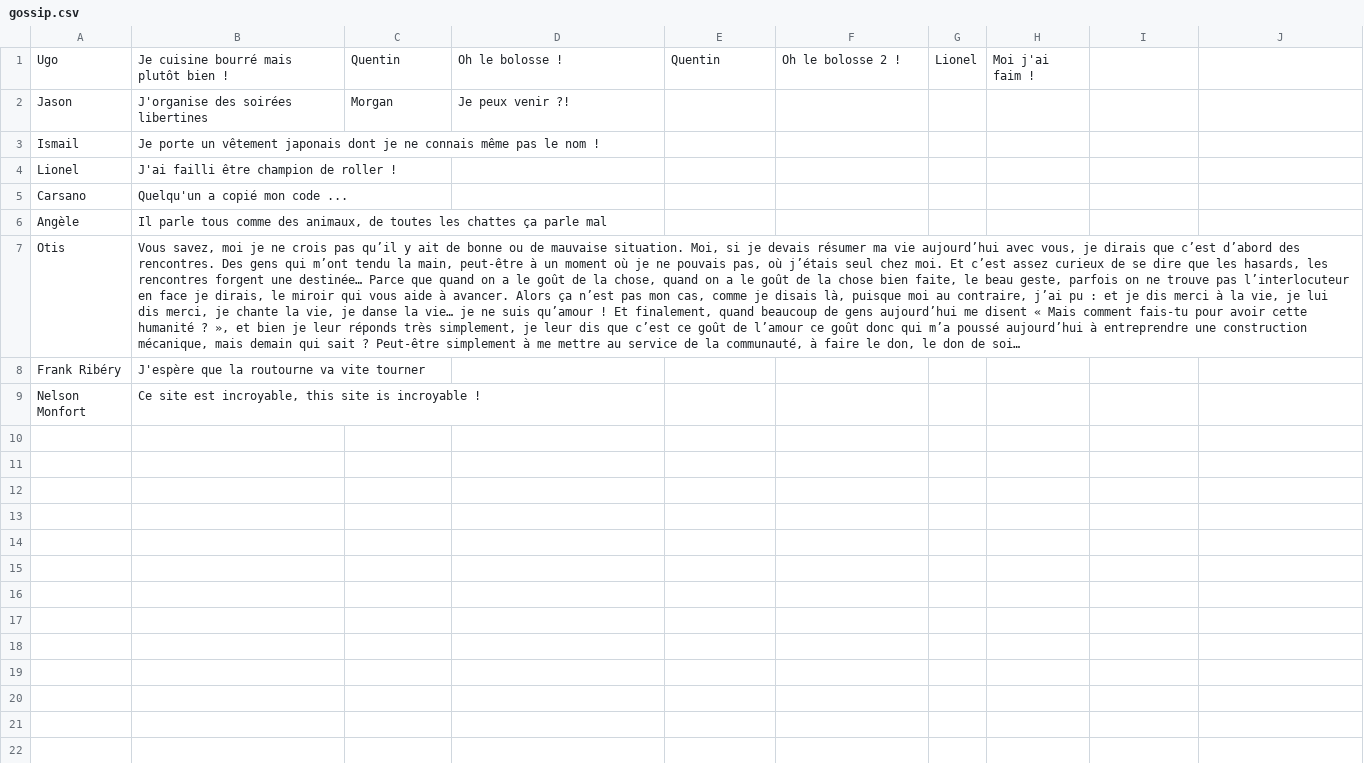
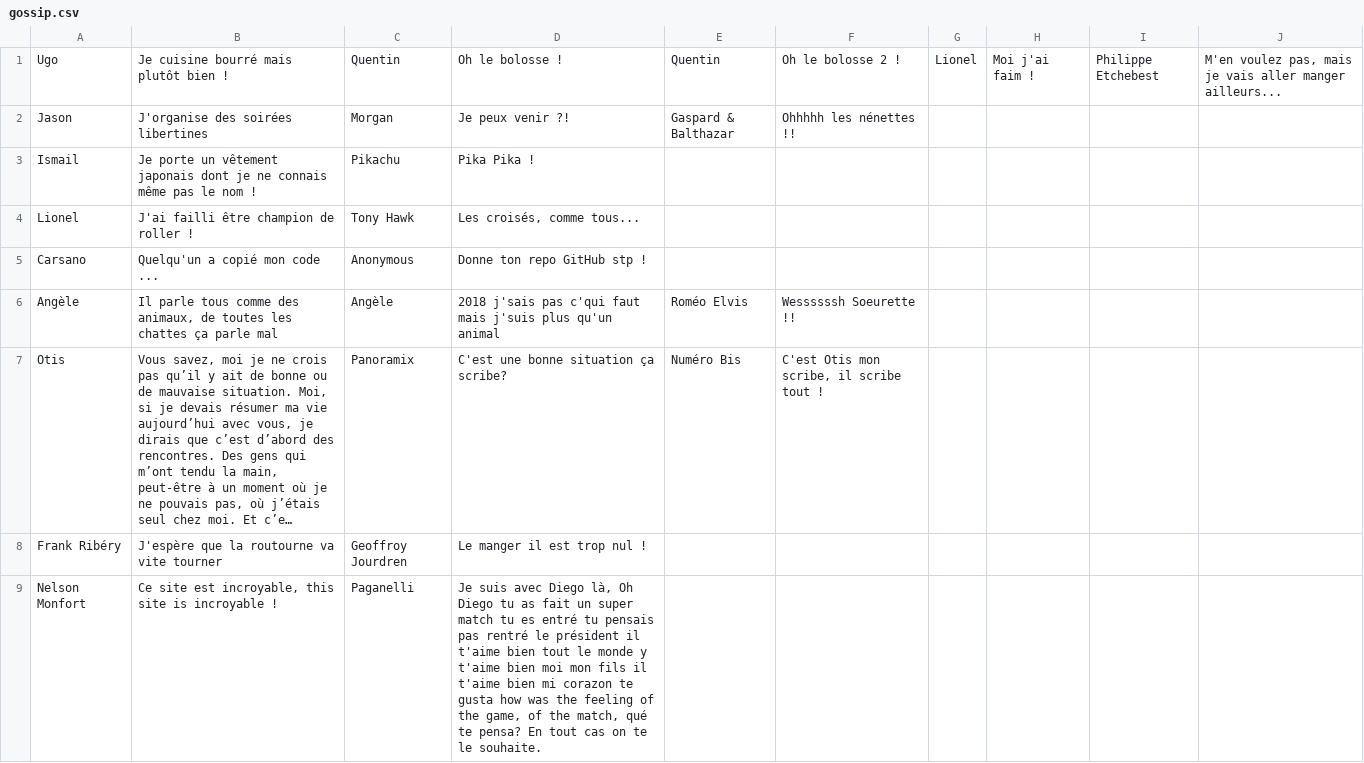
Before and after one commit to qchuchu/07_29_THP_the_gossip_project_sinatra, a CSV file: db/gossip.csv, drawn as a sheet; long unchanged cells end in …; the diff names each change by its address in the sheet, - before the commit and + after, or states it on an @@ line.

Commit message:
Final Commit

```diff
--- a/db/gossip.csv
+++ b/db/gossip.csv
-I1: (empty)
+I1: Philippe Etchebest
-J1: (empty)
+J1: M'en voulez pas, mais je vais aller manger ailleurs...
-E2: (empty)
+E2: Gaspard & Balthazar
-F2: (empty)
+F2: Ohhhhh les nénettes !!
-C3: (empty)
+C3: Pikachu
-D3: (empty)
+D3: Pika Pika !
-C4: (empty)
+C4: Tony Hawk
-D4: (empty)
+D4: Les croisés, comme tous...
-C5: (empty)
+C5: Anonymous
-D5: (empty)
+D5: Donne ton repo GitHub stp !
-C6: (empty)
+C6: Angèle
-D6: (empty)
+D6: 2018 j'sais pas c'qui faut mais j'suis plus qu'un animal
-E6: (empty)
+E6: Roméo Elvis
-F6: (empty)
+F6: Wessssssh Soeurette !!
-C7: (empty)
+C7: Panoramix
-D7: (empty)
+D7: C'est une bonne situation ça scribe?
-E7: (empty)
+E7: Numéro Bis
-F7: (empty)
+F7: C'est Otis mon scribe, il scribe tout !
-C8: (empty)
+C8: Geoffroy Jourdren
-D8: (empty)
+D8: Le manger il est trop nul !
-C9: (empty)
+C9: Paganelli
-D9: (empty)
+D9: Je suis avec Diego là, Oh Diego tu as fait un super match tu es entré tu pensais pas rentré le président il t'aime bien tout le monde y t'aime bien moi mon fils il t'aime bien mi corazon te gusta how was the feeling of the game, of the match, qué te pensa? En tout cas on te le souhaite.
```
